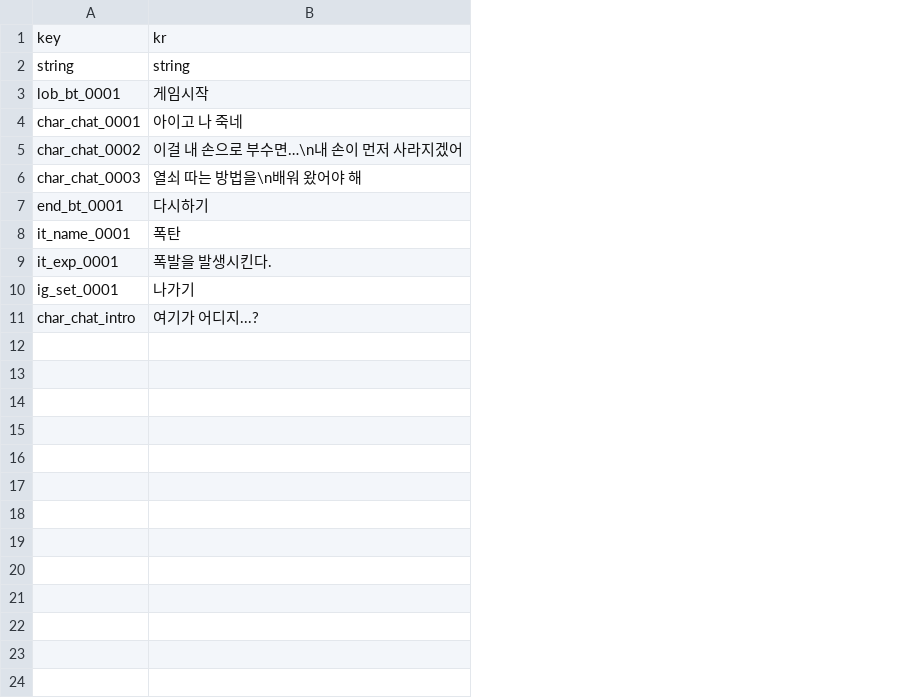
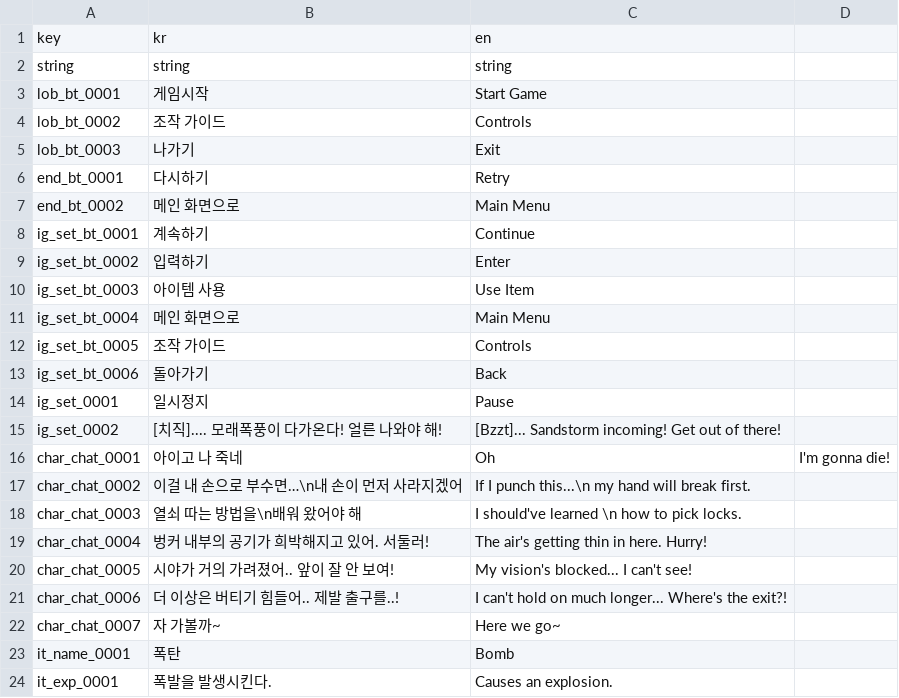
Before and after one commit to Yanghyeonyong/SandAndSwitch, a CSV file: Assets/Resources/Data/StringTable.csv, drawn as a sheet; removed rows and columns are numbered as before the commit, all else as after; the diff names each change by its address in the sheet, - before the commit and + after, or states it on an @@ line.

Commit message:
String table update

```diff
--- a/Assets/Resources/Data/StringTable.csv
+++ b/Assets/Resources/Data/StringTable.csv
+column C, rows 1-3: en | string | Start Game; rows 16-18: Oh | If I punch this...\n my hand will break first. | I should've learned \n how to pick locks.; rows 23-24: Bomb | Causes an explosion.
+column D, row 16: I'm gonna die!
+row 4: lob_bt_0002 | 조작 가이드 | Controls
+row 5: lob_bt_0003 | 나가기 | Exit
@@ row 7 moved to row 6: end_bt_0001 @@
+row 7: end_bt_0002 | 메인 화면으로 | Main Menu
+row 8: ig_set_bt_0001 | 계속하기 | Continue
+row 9: ig_set_bt_0002 | 입력하기 | Enter
+row 10: ig_set_bt_0003 | 아이템 사용 | Use Item
+row 11: ig_set_bt_0004 | 메인 화면으로 | Main Menu
+row 12: ig_set_bt_0005 | 조작 가이드 | Controls
+row 13: ig_set_bt_0006 | 돌아가기 | Back
+row 14: ig_set_0001 | 일시정지 | Pause
+row 15: ig_set_0002 | [치직].... 모래폭풍이 다가온다! 얼른 나와야 해! | [Bzzt]... Sandstorm incoming! Get out of there!
+row 19: char_chat_0004 | 벙커 내부의 공기가 희박해지고 있어. 서둘러! | The air's getting thin in here. Hurry!
+row 20: char_chat_0005 | 시야가 거의 가려졌어.. 앞이 잘 안 보여! | My vision's blocked... I can't see!
+row 21: char_chat_0006 | 더 이상은 버티기 힘들어.. 제발 출구를..! | I can't hold on much longer... Where's the exit?!
+row 22: char_chat_0007 | 자 가볼까~ | Here we go~
-row 10: ig_set_0001 | 나가기
-row 11: char_chat_intro | 여기가 어디지...?
```
